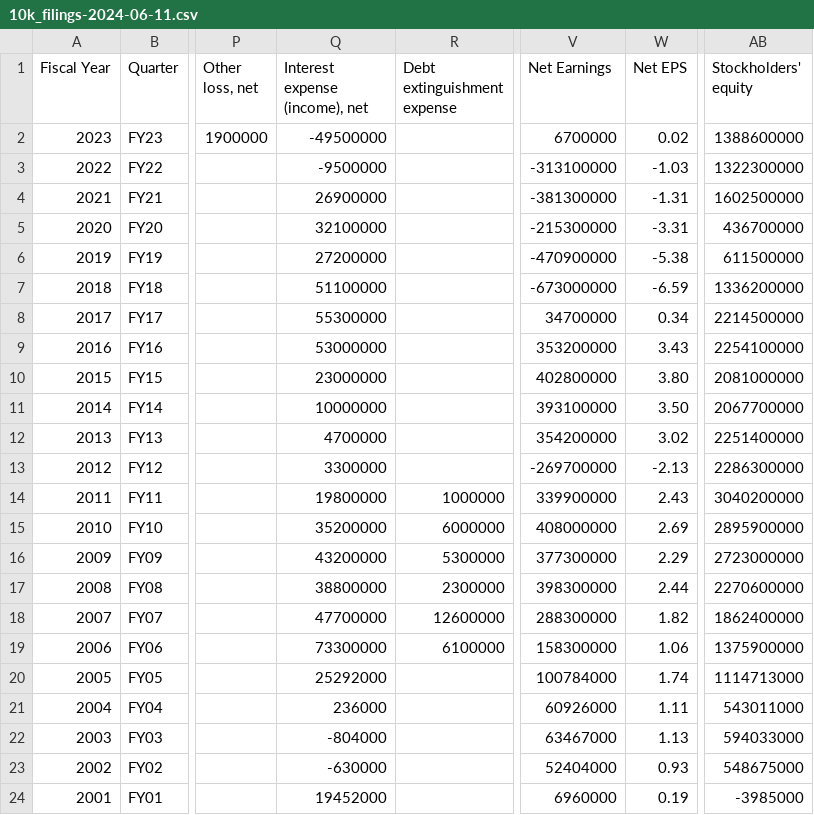
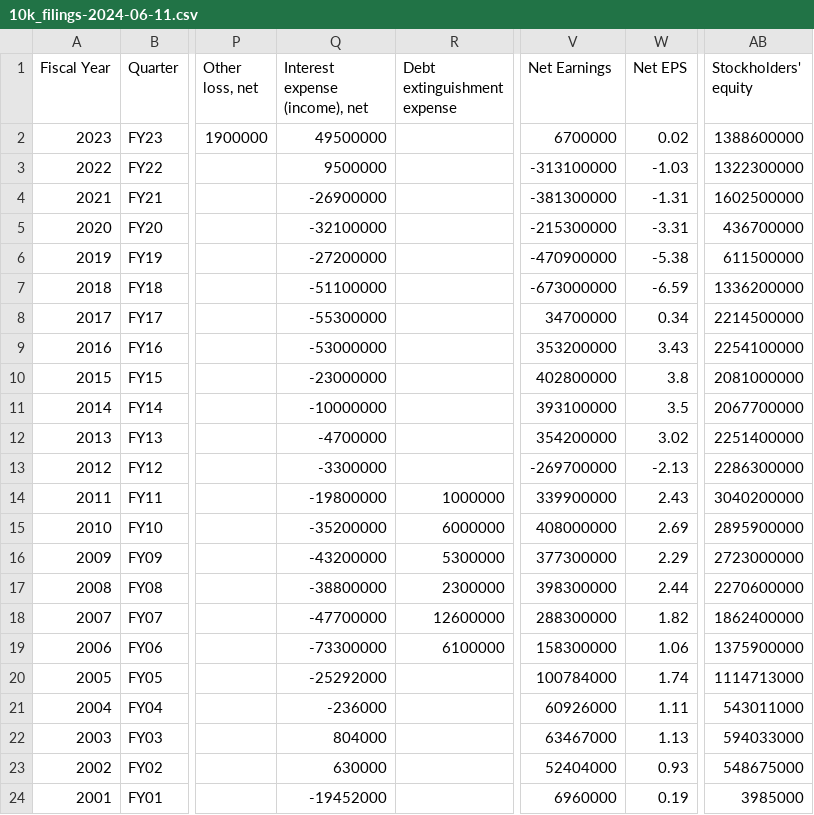
Before and after one commit to gmewikiorg/gme-wiki, a CSV file: public/assets/data/10k_filings-2024-06-11.csv, drawn as a sheet; only a part is shown, gaps mark what is left out; the diff names each change by its address in the sheet, - before the commit and + after, or states it on an @@ line.

```diff
--- a/public/assets/data/10k_filings-2024-06-11.csv
+++ b/public/assets/data/10k_filings-2024-06-11.csv
-Q2 (Interest expense (income), net): -49500000
+Q2 (Interest expense (income), net): 49500000
-Q3 (Interest expense (income), net): -9500000
+Q3 (Interest expense (income), net): 9500000
-Q4 (Interest expense (income), net): 26900000
+Q4 (Interest expense (income), net): -26900000
-Q5 (Interest expense (income), net): 32100000
+Q5 (Interest expense (income), net): -32100000
-Q6 (Interest expense (income), net): 27200000
+Q6 (Interest expense (income), net): -27200000
-Q7 (Interest expense (income), net): 51100000
+Q7 (Interest expense (income), net): -51100000
-Q8 (Interest expense (income), net): 55300000
+Q8 (Interest expense (income), net): -55300000
-Q9 (Interest expense (income), net): 53000000
+Q9 (Interest expense (income), net): -53000000
-Q10 (Interest expense (income), net): 23000000
+Q10 (Interest expense (income), net): -23000000
-W10 (Net EPS): 3.80
+W10 (Net EPS): 3.8
-Q11 (Interest expense (income), net): 10000000
+Q11 (Interest expense (income), net): -10000000
-W11 (Net EPS): 3.50
+W11 (Net EPS): 3.5
-Q12 (Interest expense (income), net): 4700000
+Q12 (Interest expense (income), net): -4700000
-Q13 (Interest expense (income), net): 3300000
+Q13 (Interest expense (income), net): -3300000
-Q14 (Interest expense (income), net): 19800000
+Q14 (Interest expense (income), net): -19800000
-Q15 (Interest expense (income), net): 35200000
+Q15 (Interest expense (income), net): -35200000
-Q16 (Interest expense (income), net): 43200000
+Q16 (Interest expense (income), net): -43200000
-Q17 (Interest expense (income), net): 38800000
+Q17 (Interest expense (income), net): -38800000
-Q18 (Interest expense (income), net): 47700000
+Q18 (Interest expense (income), net): -47700000
-Q19 (Interest expense (income), net): 73300000
+Q19 (Interest expense (income), net): -73300000
-Q20 (Interest expense (income), net): 25292000
+Q20 (Interest expense (income), net): -25292000
-Q21 (Interest expense (income), net): 236000
+Q21 (Interest expense (income), net): -236000
-Q22 (Interest expense (income), net): -804000
+Q22 (Interest expense (income), net): 804000
-Q23 (Interest expense (income), net): -630000
+Q23 (Interest expense (income), net): 630000
-Q24 (Interest expense (income), net): 19452000
+Q24 (Interest expense (income), net): -19452000
-AB24 (Stockholders' equity): -3985000
+AB24 (Stockholders' equity): 3985000
```
Also changed, not shown: public/assets/data/10q_filings-2024-09-10.csv, 16 other files.
